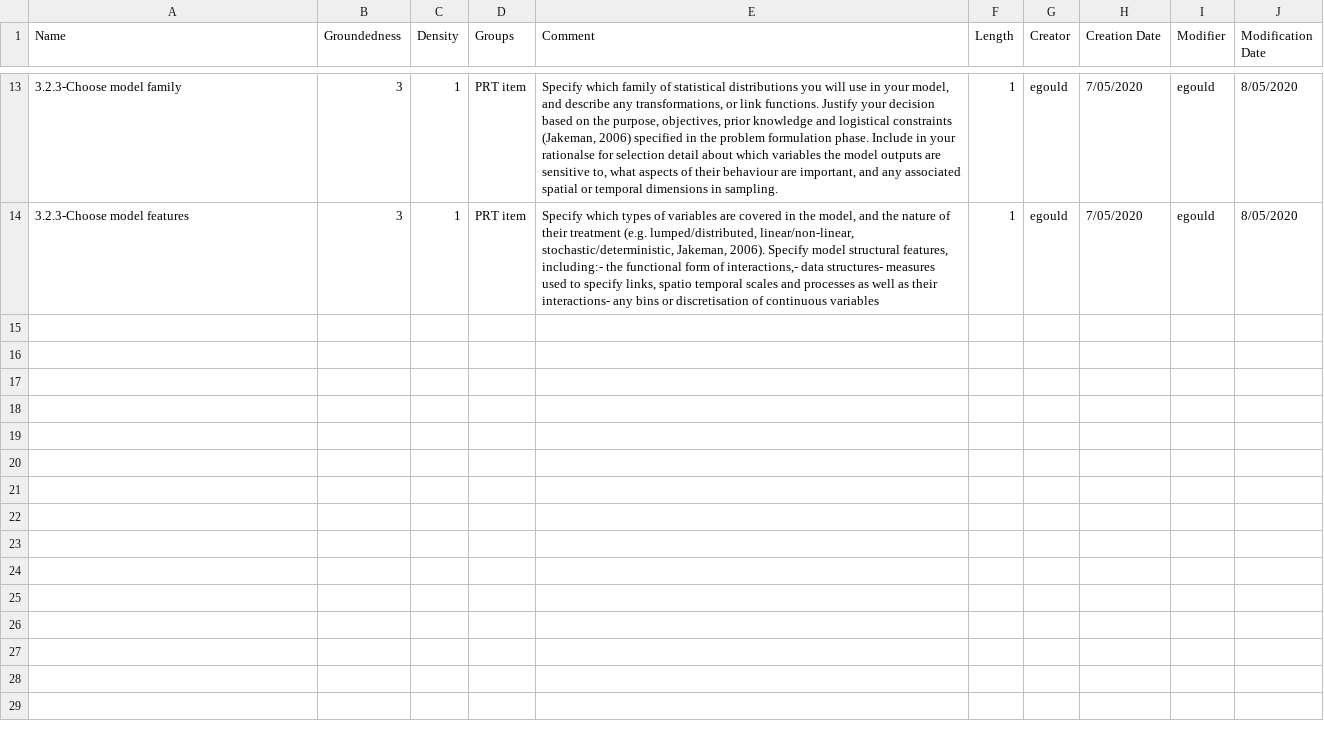
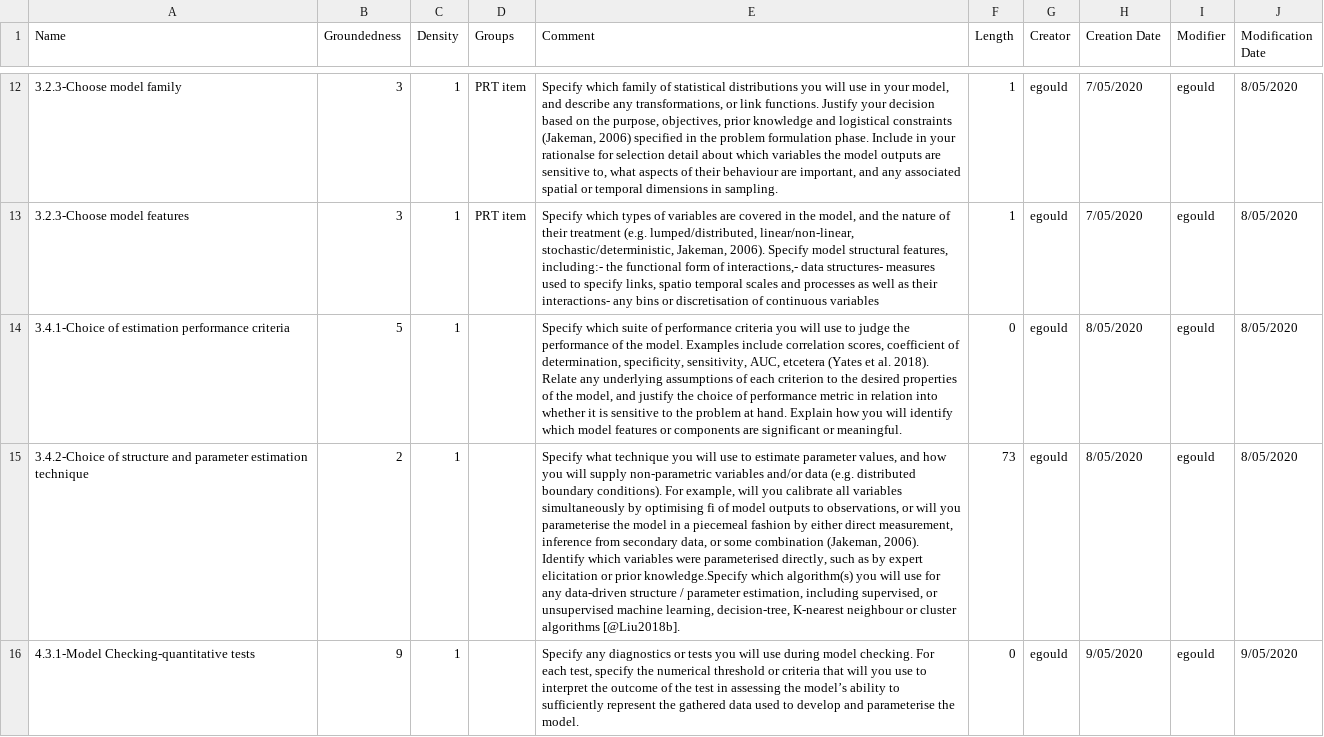
Before and after one commit to egouldo/EcoConsPreReg, a CSV file: data/PRT-WorkshopCoding - Memo Manager.csv, drawn as a sheet; only a part is shown, gaps mark what is left out; the diff covers the shown part only; the diff names each change by its address in the sheet, - before the commit and + after, or states it on an @@ line.

Commit message:
#9 Update PRT items (model evaluation and model application remaining, all other phases complete with first draft)

```diff
--- a/data/PRT-WorkshopCoding - Memo Manager.csv
+++ b/data/PRT-WorkshopCoding - Memo Manager.csv
+row 14: 3.4.1-Choice of estimation performance criteria | 5 | 1 |  | Specify which suite of performance criteria you will use to judge the performance of the model. Examples include correlation scores, coefficient of determination, specificity, sensitivity, AUC, etcetera (Yates et al. 2018). Relate any underlying assumptions of each criterion to the desired properties of the model, and justify the choice of performance metric in relation into whether it is sensitive to the problem at hand. Explain how you will identify which model features or components are significant or meaningful. | 0 | egould | 8/05/2020 | egould | 8/05/2020
+row 15: 3.4.2-Choice of structure and parameter estimation technique | 2 | 1 |  | Specify what technique you will use to estimate parameter values, and how you will supply non-parametric variables and/or data (e.g. distributed boundary conditions). For example, will you calibrate all variables simultaneously by optimising fi of model outputs to observations, or will you parameterise the model in a piecemeal fashion by either direct measurement, inference from secondary data, or some combination (Jakeman, 2006). Identify which variables were parameterised directly, such as by expert elicitation or prior knowledge.Specify which algorithm(s) you will use for any data-driven structure / parameter estimation, including supervised, or unsupervised machine learning, decision-tree, K-nearest neighbour or cluster algorithms [@Liu2018b]. | 73 | egould | 8/05/2020 | egould | 8/05/2020
+row 16: 4.3.1-Model Checking-quantitative tests | 9 | 1 |  | Specify any diagnostics or tests you will use during model checking. For each test, specify the numerical threshold or criteria that will you use to interpret the outcome of the test in assessing the model’s ability to sufficiently represent the gathered data used to develop and parameterise the model. | 0 | egould | 9/05/2020 | egould | 9/05/2020
```
Also changed, not shown: 3 added rows and 1 removed row elsewhere in this file, data/PRT-WorkshopCoding - Code Manager.csv, outputs/draft_template.csv.
